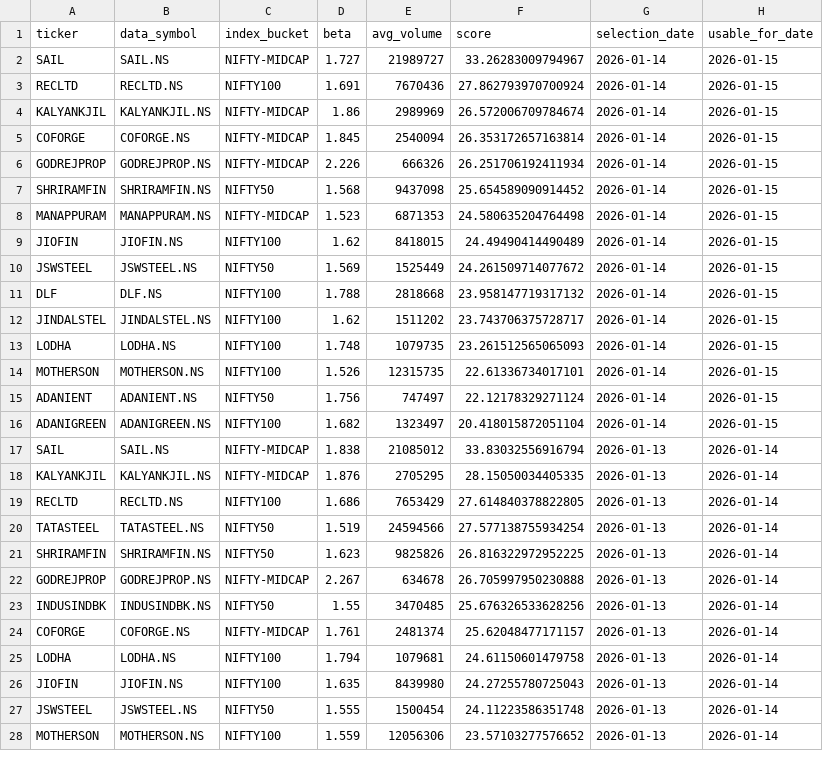
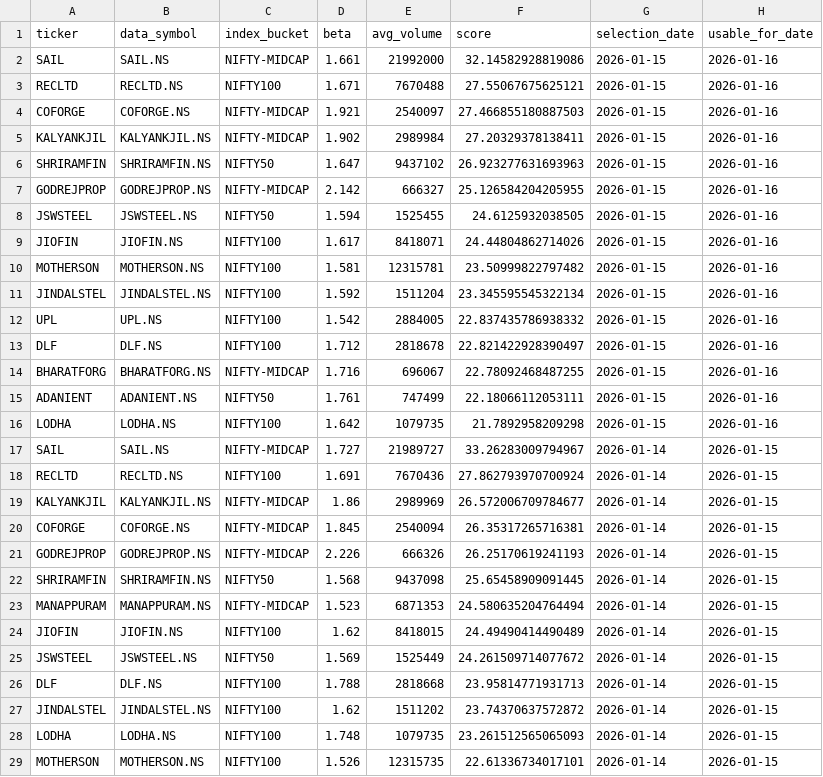
Before and after one commit to arun906/ScalpingApp, a CSV file: watchlist_history.csv, drawn as a sheet; only a part is shown; the shorter side is filled out with more unchanged rows; the diff covers the shown part only.

```diff
--- a/watchlist_history.csv
+++ b/watchlist_history.csv
@@ -1,13 +1,28 @@
 ticker,data_symbol,index_bucket,beta,avg_volume,score,selection_date,usable_for_date
+SAIL,SAIL.NS,NIFTY-MIDCAP,1.661,21992000,32.14582928819086,2026-01-15,2026-01-16
+RECLTD,RECLTD.NS,NIFTY100,1.671,7670488,27.55067675625121,2026-01-15,2026-01-16
+COFORGE,COFORGE.NS,NIFTY-MIDCAP,1.921,2540097,27.466855180887503,2026-01-15,2026-01-16
+KALYANKJIL,KALYANKJIL.NS,NIFTY-MIDCAP,1.902,2989984,27.20329378138411,2026-01-15,2026-01-16
+SHRIRAMFIN,SHRIRAMFIN.NS,NIFTY50,1.647,9437102,26.923277631693963,2026-01-15,2026-01-16
+GODREJPROP,GODREJPROP.NS,NIFTY-MIDCAP,2.142,666327,25.126584204205955,2026-01-15,2026-01-16
+JSWSTEEL,JSWSTEEL.NS,NIFTY50,1.594,1525455,24.6125932038505,2026-01-15,2026-01-16
+JIOFIN,JIOFIN.NS,NIFTY100,1.617,8418071,24.44804862714026,2026-01-15,2026-01-16
+MOTHERSON,MOTHERSON.NS,NIFTY100,1.581,12315781,23.50999822797482,2026-01-15,2026-01-16
+JINDALSTEL,JINDALSTEL.NS,NIFTY100,1.592,1511204,23.345595545322134,2026-01-15,2026-01-16
+UPL,UPL.NS,NIFTY100,1.542,2884005,22.837435786938332,2026-01-15,2026-01-16
+DLF,DLF.NS,NIFTY100,1.712,2818678,22.821422928390497,2026-01-15,2026-01-16
+BHARATFORG,BHARATFORG.NS,NIFTY-MIDCAP,1.716,696067,22.78092468487255,2026-01-15,2026-01-16
+ADANIENT,ADANIENT.NS,NIFTY50,1.761,747499,22.18066112053111,2026-01-15,2026-01-16
+LODHA,LODHA.NS,NIFTY100,1.642,1079735,21.7892958209298,2026-01-15,2026-01-16
 SAIL,SAIL.NS,NIFTY-MIDCAP,1.727,21989727,33.26283009794967,2026-01-14,2026-01-15
 RECLTD,RECLTD.NS,NIFTY100,1.691,7670436,27.862793970700924,2026-01-14,2026-01-15
-KALYANKJIL,KALYANKJIL.NS,NIFTY-MIDCAP,1.86,2989969,26.572006709784674,2026-01-14,2026-01-15
-COFORGE,COFORGE.NS,NIFTY-MIDCAP,1.845,2540094,26.353172657163814,2026-01-14,2026-01-15
-GODREJPROP,GODREJPROP.NS,NIFTY-MIDCAP,2.226,666326,26.251706192411934,2026-01-14,2026-01-15
-SHRIRAMFIN,SHRIRAMFIN.NS,NIFTY50,1.568,9437098,25.654589090914452,2026-01-14,2026-01-15
-MANAPPURAM,MANAPPURAM.NS,NIFTY-MIDCAP,1.523,6871353,24.580635204764498,2026-01-14,2026-01-15
+KALYANKJIL,KALYANKJIL.NS,NIFTY-MIDCAP,1.86,2989969,26.572006709784677,2026-01-14,2026-01-15
+COFORGE,COFORGE.NS,NIFTY-MIDCAP,1.845,2540094,26.35317265716381,2026-01-14,2026-01-15
+GODREJPROP,GODREJPROP.NS,NIFTY-MIDCAP,2.226,666326,26.25170619241193,2026-01-14,2026-01-15
+SHRIRAMFIN,SHRIRAMFIN.NS,NIFTY50,1.568,9437098,25.65458909091445,2026-01-14,2026-01-15
+MANAPPURAM,MANAPPURAM.NS,NIFTY-MIDCAP,1.523,6871353,24.580635204764494,2026-01-14,2026-01-15
 JIOFIN,JIOFIN.NS,NIFTY100,1.62,8418015,24.49490414490489,2026-01-14,2026-01-15
 JSWSTEEL,JSWSTEEL.NS,NIFTY50,1.569,1525449,24.261509714077672,2026-01-14,2026-01-15
-DLF,DLF.NS,NIFTY100,1.788,2818668,23.958147719317132,2026-01-14,2026-01-15
-JINDALSTEL,JINDALSTEL.NS,NIFTY100,1.62,1511202,23.743706375728717,2026-01-14,2026-01-15
+DLF,DLF.NS,NIFTY100,1.788,2818668,23.95814771931713,2026-01-14,2026-01-15
+JINDALSTEL,JINDALSTEL.NS,NIFTY100,1.62,1511202,23.74370637572872,2026-01-14,2026-01-15
 LODHA,LODHA.NS,NIFTY100,1.748,1079735,23.261512565065093,2026-01-14,2026-01-15
```
Also changed, not shown: 1 edited cell elsewhere in this file, active_watchlist.csv.
